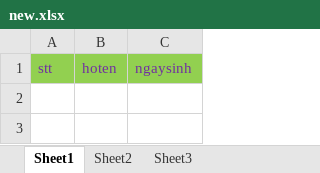
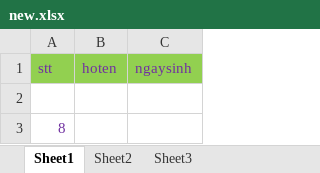
Before and after one commit to nvdinh185/bao-cao-excel-pdf, an Excel workbook: excel/write-excel/new.xlsx, sheet Sheet1, drawn as a sheet; values as stored, in another font and other column widths than the file's, no borders; the diff names each change by its address in the sheet, - before the commit and + after, or states it on an @@ line.

```diff
--- a/excel/write-excel/new.xlsx (sheet Sheet1)
+++ b/excel/write-excel/new.xlsx (sheet Sheet1)
+row 2: (empty)
+row 3: 8
```
Also changed, not shown: excel/write-excel/old.xlsx, 1 other file.
